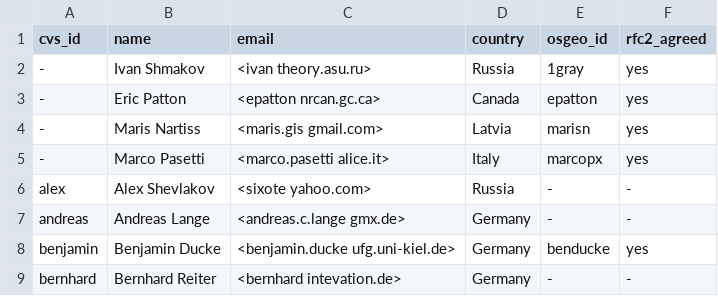
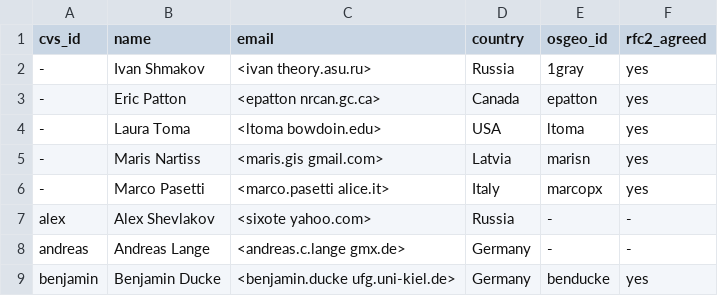
Before and after one commit to grass-svn2git/grass, a CSV file: contributors.csv, drawn as a sheet; only a part is shown; the shorter side is filled out with more unchanged rows; the diff names each change by its address in the sheet, - before the commit and + after, or states it on an @@ line.

Commit message:
Laura Toma added
git-svn-id: https://svn.osgeo.org/grass/grass/trunk@32687 15284696-431f-4ddb-bdfa-cd5b030d7da7

```diff
--- a/contributors.csv
+++ b/contributors.csv
+row 4: - | Laura Toma | <ltoma bowdoin.edu> | USA | ltoma | yes
```
